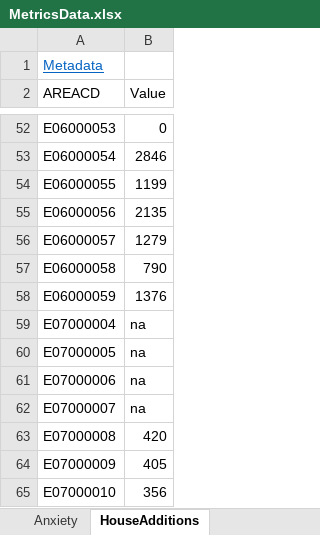
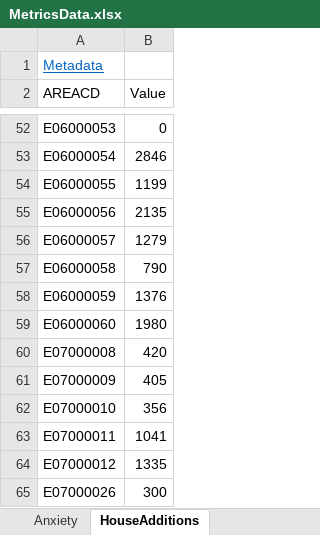
Before and after one commit to ONSvisual/subnational-indicators, an Excel workbook: R/MetricsData.xlsx, sheet HouseAdditions, drawn as a sheet; only a part is shown, gaps mark what is left out; the shorter side is filled out with more unchanged rows; values as stored, in another font and other column widths than the file's, no borders; removed rows and columns are numbered as before the commit, all else as after; the diff names each change by its address in the sheet, - before the commit and + after, or states it on an @@ line.

```diff
--- a/R/MetricsData.xlsx (sheet HouseAdditions)
+++ b/R/MetricsData.xlsx (sheet HouseAdditions)
-row 59: E07000004 | na
-row 60: E07000005 | na
-row 61: E07000006 | na
-row 62: E07000007 | na
+row 59: E06000060 | 1980
```
Also changed, not shown: sheet Ofsted, sheet GCSEbyAge19, sheet Metadata, sheet GVAperhourworked, 2 other files.
